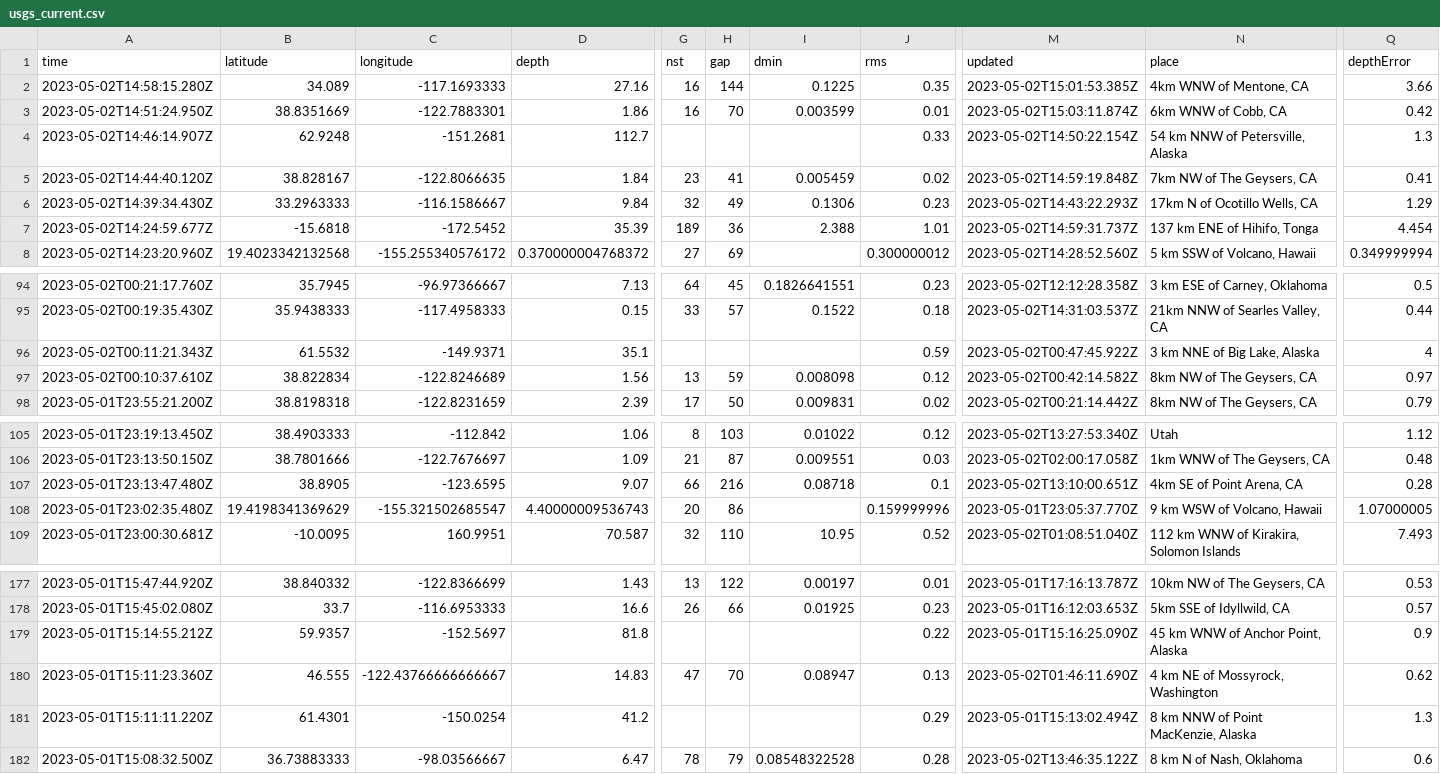
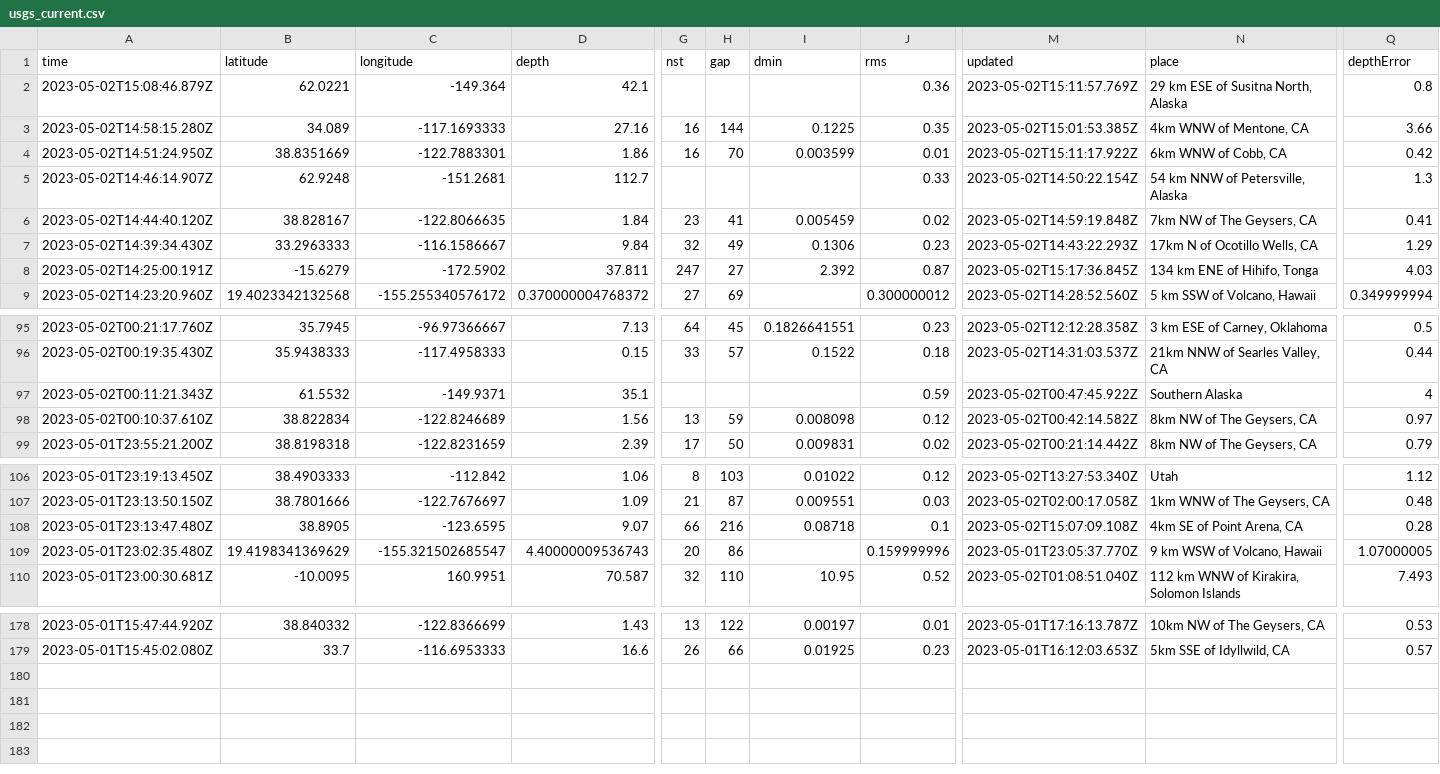
Before and after one commit to jemory/nicar22-github-actions-test, a CSV file: usgs_current.csv, drawn as a sheet; only a part is shown, gaps mark what is left out; removed rows and columns are numbered as before the commit, all else as after; rows hold the shown columns only; the diff covers the shown part only; the diff names each change by its address in the sheet, - before the commit and + after, or states it on an @@ line.

```diff
--- a/usgs_current.csv
+++ b/usgs_current.csv
+row 2: 2023-05-02T15:08:46.879Z | 62.0221 | -149.364 | 42.1 |  |  |  | 0.36 | 2023-05-02T15:11:57.769Z | 29 km ESE of Susitna North, Alaska | 0.8
-M4 (updated): 2023-05-02T15:03:11.874Z
+M4 (updated): 2023-05-02T15:11:17.922Z
-A8 (time): 2023-05-02T14:24:59.677Z
+A8 (time): 2023-05-02T14:25:00.191Z
-B8 (latitude): -15.6818
+B8 (latitude): -15.6279
-C8 (longitude): -172.5452
+C8 (longitude): -172.5902
-D8 (depth): 35.39
+D8 (depth): 37.811
-G8 (nst): 189
+G8 (nst): 247
-H8 (gap): 36
+H8 (gap): 27
-I8 (dmin): 2.388
+I8 (dmin): 2.392
-J8 (rms): 1.01
+J8 (rms): 0.87
-M8 (updated): 2023-05-02T14:59:31.737Z
+M8 (updated): 2023-05-02T15:17:36.845Z
-N8 (place): 137 km ENE of Hihifo, Tonga
+N8 (place): 134 km ENE of Hihifo, Tonga
-Q8 (depthError): 4.454
+Q8 (depthError): 4.03
-N97 (place): 3 km NNE of Big Lake, Alaska
+N97 (place): Southern Alaska
-M108 (updated): 2023-05-02T13:10:00.651Z
+M108 (updated): 2023-05-02T15:07:09.108Z
-row 179: 2023-05-01T15:14:55.212Z | 59.9357 | -152.5697 | 81.8 |  |  |  | 0.22 | 2023-05-01T15:16:25.090Z | 45 km WNW of Anchor Point, Alaska | 0.9
-row 180: 2023-05-01T15:11:23.360Z | 46.555 | -122.43766666666667 | 14.83 | 47 | 70 | 0.08947 | 0.13 | 2023-05-02T01:46:11.690Z | 4 km NE of Mossyrock, Washington | 0.62
-row 181: 2023-05-01T15:11:11.220Z | 61.4301 | -150.0254 | 41.2 |  |  |  | 0.29 | 2023-05-01T15:13:02.494Z | 8 km NNW of Point MacKenzie, Alaska | 1.3
-row 182: 2023-05-01T15:08:32.500Z | 36.73883333 | -98.03566667 | 6.47 | 78 | 79 | 0.08548322528 | 0.28 | 2023-05-02T13:46:35.122Z | 8 km N of Nash, Oklahoma | 0.6
```
Also changed, not shown: 1 edited cell elsewhere in this file.
